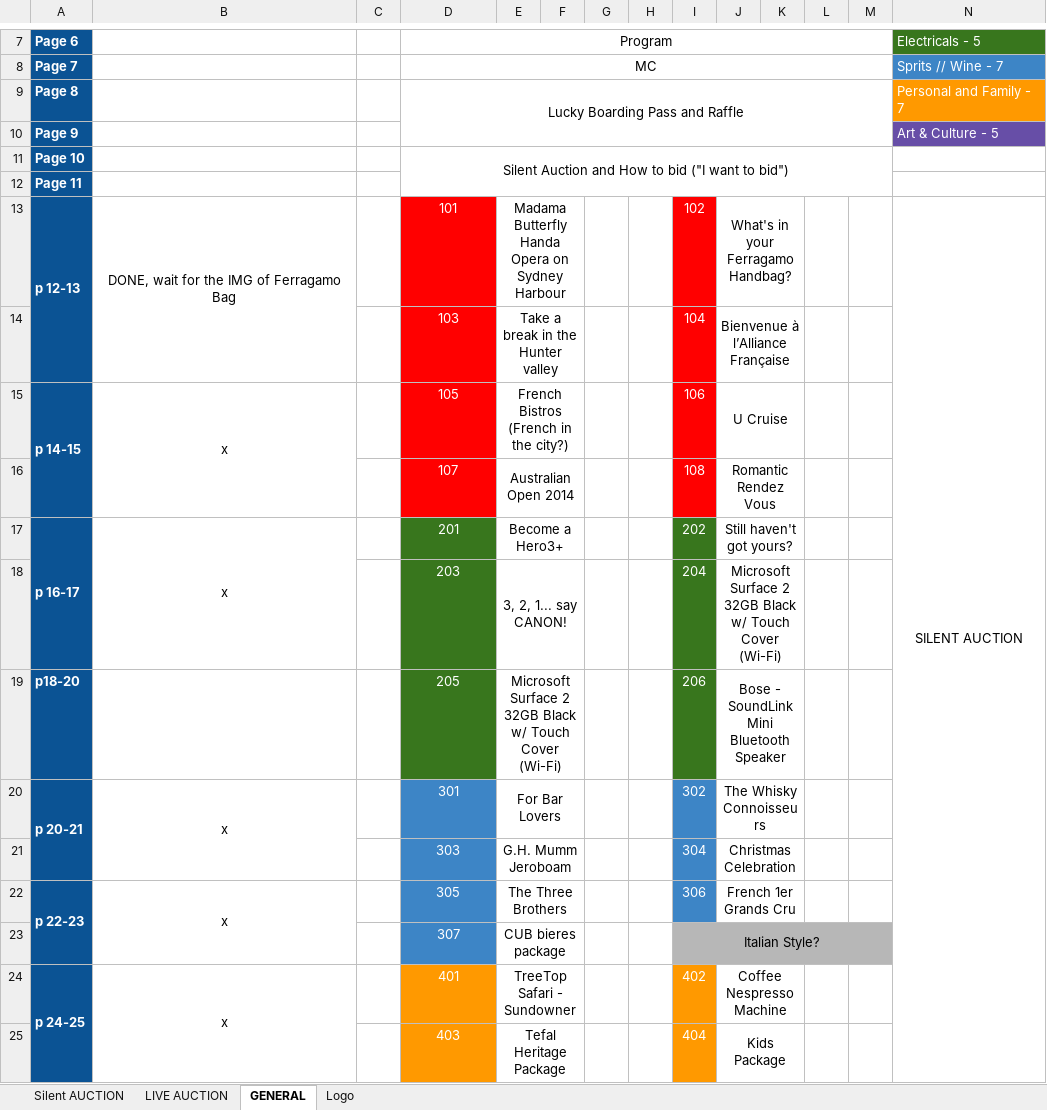
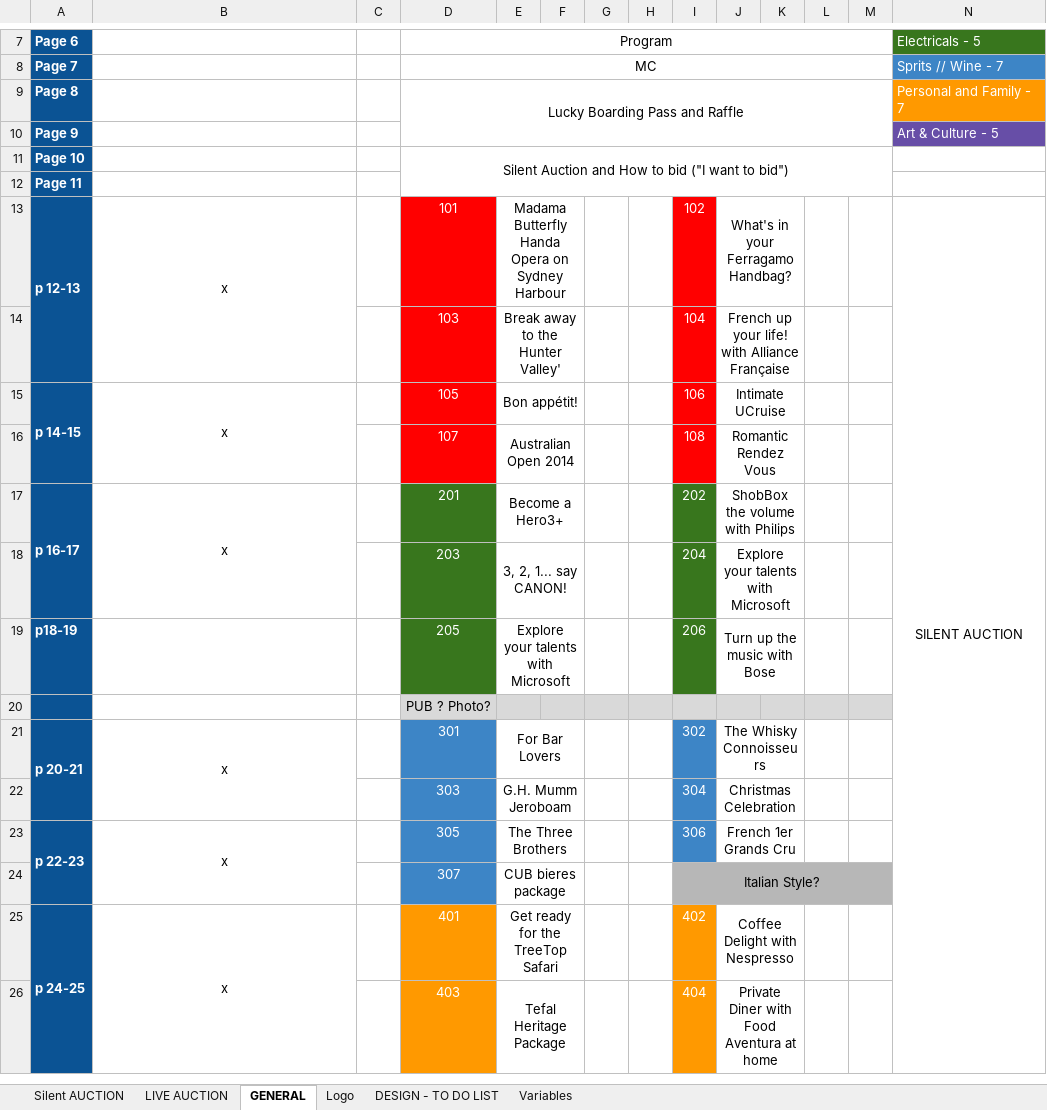
Before and after one commit to BrunoChauvet/silent-auction, an Excel workbook: public/gala_content.xlsx, sheet GENERAL, drawn as a sheet; only a part is shown, gaps mark what is left out; values as stored, in another font and other column widths than the file's, no borders; addresses are those after the commit; the diff covers the shown part only; the diff names each change by its address in the sheet, - before the commit and + after, or states it on an @@ line.

```diff
--- a/public/gala_content.xlsx (sheet GENERAL)
+++ b/public/gala_content.xlsx (sheet GENERAL)
+sheet tab: DESIGN - TO DO LIST
+sheet tab: Variables
-B13: DONE, wait for the IMG of Ferragamo Bag
+B13: x
-E14: Take a break in the Hunter valley
+E14: Break away to the Hunter Valley'
-J14: Bienvenue à l’Alliance Française
+J14: French up your life! with Alliance Française
-E15: French Bistros (French in the city?)
+E15: Bon appétit!
-J15: U Cruise
+J15: Intimate UCruise
-J17: Still haven't got yours?
+J17: ShobBox the volume with Philips
-J18: Microsoft Surface 2 32GB Black w/ Touch Cover (Wi-Fi)
+J18: Explore your talents with Microsoft
-A19: p18-20
+A19: p18-19
-E19: Microsoft Surface 2 32GB Black w/ Touch Cover (Wi-Fi)
+E19: Explore your talents with Microsoft
-J19: Bose - SoundLink Mini Bluetooth Speaker
+J19: Turn up the music with Bose
+row 20:  |  |  | PUB ? Photo?
-E25: TreeTop Safari - Sundowner
+E25: Get ready for the TreeTop Safari
-J25: Coffee Nespresso Machine
+J25: Coffee Delight with Nespresso
-J26: Kids Package
+J26: Private Diner with Food Aventura at home
```
Also changed, not shown: 1 added row and 8 edited cells elsewhere in this sheet, sheet Silent AUCTION, sheet Logo, sheet LIVE AUCTION, formulas that keep their value, 4 other files.
